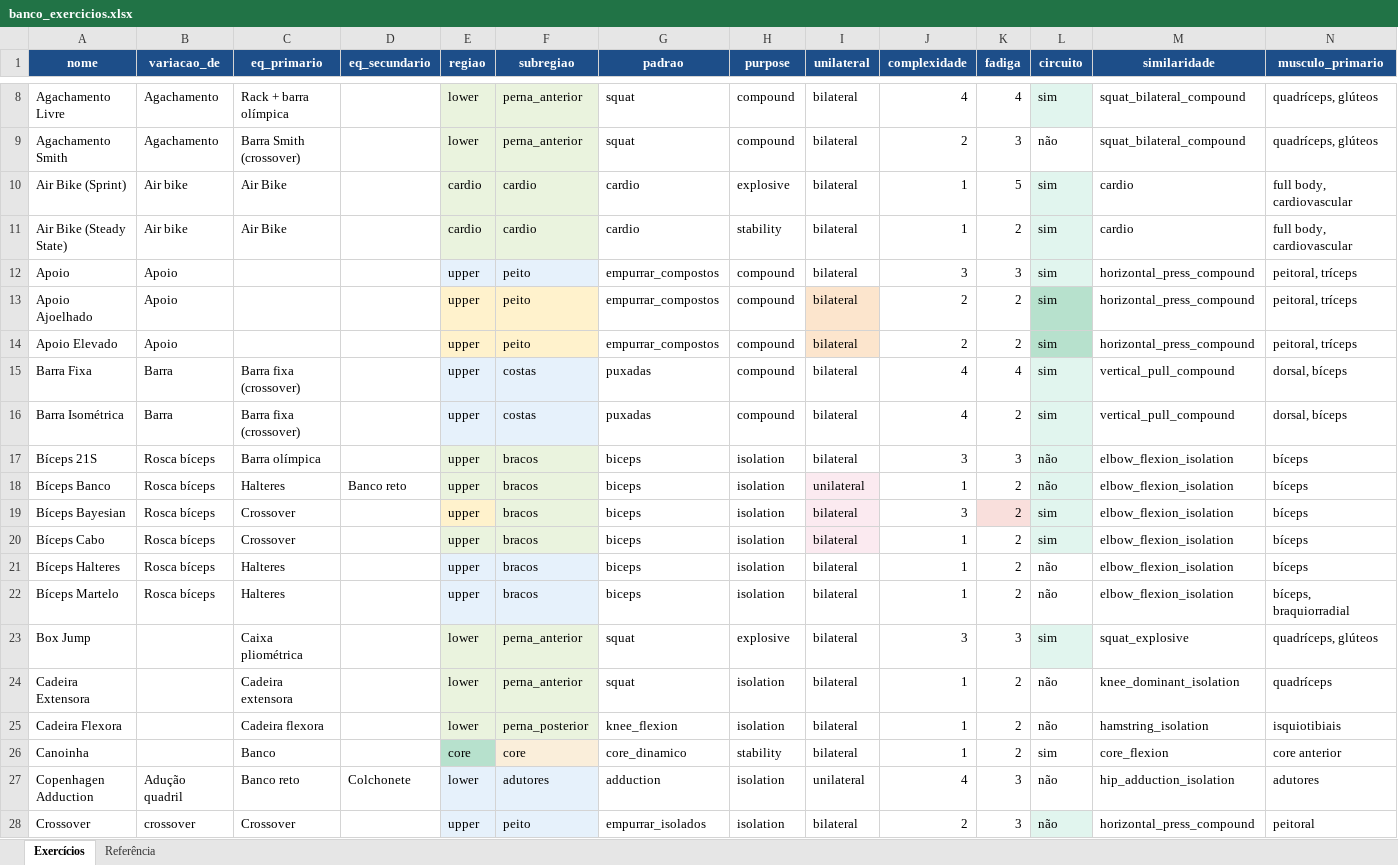
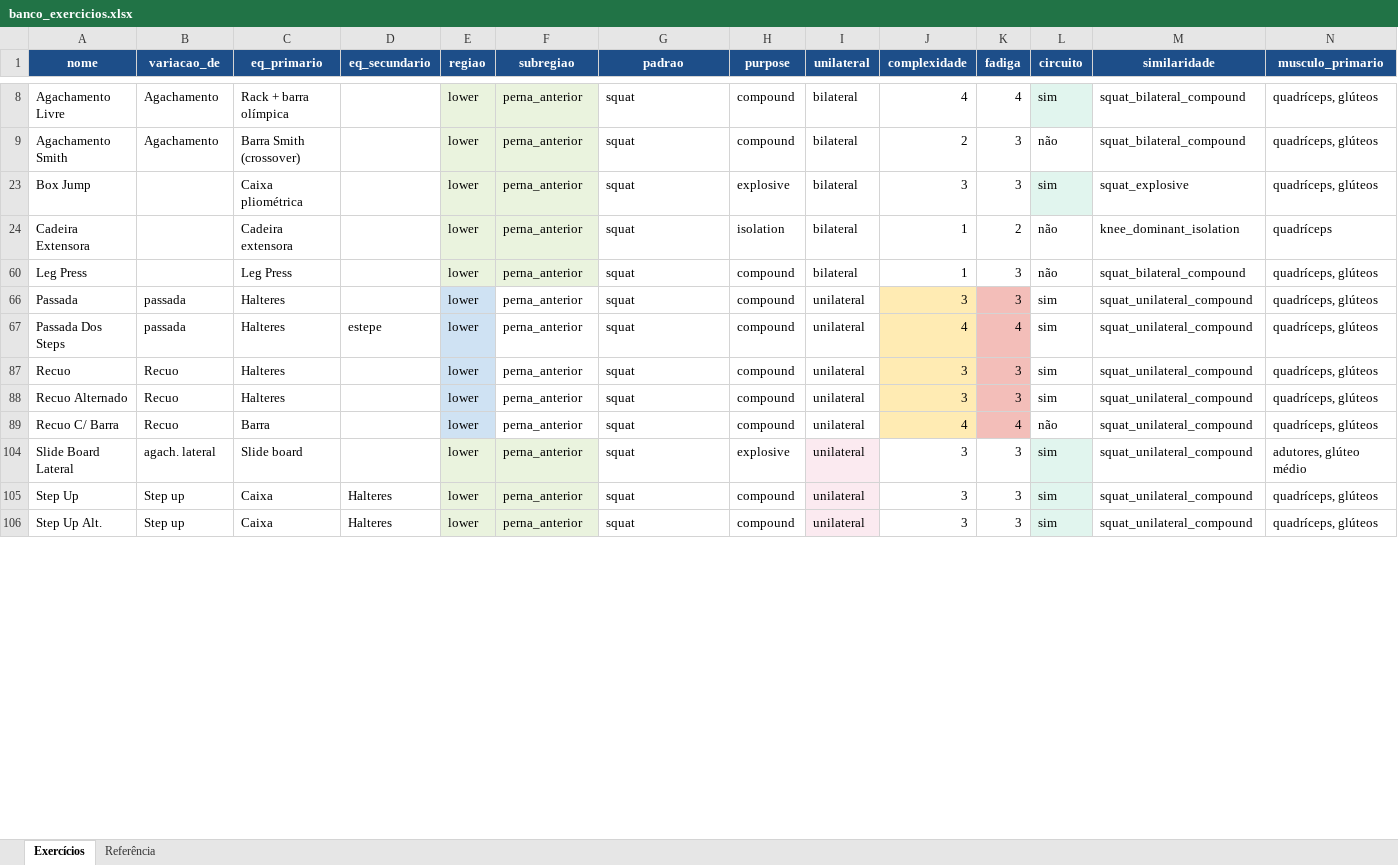
Before and after one commit to berfleck/workout-app2, an Excel workbook: banco_exercicios.xlsx, sheet Exercícios, drawn as a sheet; only a part is shown, gaps mark what is left out; the shorter side is filled out with more unchanged rows; values as stored, in another font and other column widths than the file's, no borders; charts and pictures and conditional formats not drawn; rows hold the shown columns only; the diff covers the shown part only; the diff names each change by its address in the sheet, - before the commit and + after, or states it on an @@ line.

```diff
--- a/banco_exercicios.xlsx (sheet Exercícios)
+++ b/banco_exercicios.xlsx (sheet Exercícios)
@@ row 10 hidden: Air Bike (Sprint) | Air bike | Air Bike |  | cardio | cardio | cardio | explosive | bilateral | 1 | 5 | sim | cardio | full body, cardiovascular @@
@@ row 11 hidden: Air Bike (Steady State) | Air bike | Air Bike |  | cardio | cardio | cardio | stability | bilateral | 1 | 2 | sim | cardio | full body, cardiovascular @@
@@ row 12 hidden: Apoio | Apoio |  |  | upper | peito | empurrar_compostos | compound | bilateral | 3 | 3 | sim | horizontal_press_compound | peitoral, tríceps @@
@@ row 13 hidden: Apoio Ajoelhado | Apoio |  |  | upper | peito | empurrar_compostos | compound | bilateral | 2 | 2 | sim | horizontal_press_compound | peitoral, tríceps @@
@@ row 14 hidden: Apoio Elevado | Apoio |  |  | upper | peito | empurrar_compostos | compound | bilateral | 2 | 2 | sim | horizontal_press_compound | peitoral, tríceps @@
@@ row 15 hidden: Barra Fixa | Barra | Barra fixa (crossover) |  | upper | costas | puxadas | compound | bilateral | 4 | 4 | sim | vertical_pull_compound | dorsal, bíceps @@
@@ row 16 hidden: Barra Isométrica | Barra | Barra fixa (crossover) |  | upper | costas | puxadas | compound | bilateral | 4 | 2 | sim | vertical_pull_compound | dorsal, bíceps @@
@@ row 17 hidden: Bíceps 21S | Rosca bíceps | Barra olímpica |  | upper | bracos | biceps | isolation | bilateral | 3 | 3 | não | elbow_flexion_isolation | bíceps @@
@@ row 18 hidden: Bíceps Banco | Rosca bíceps | Halteres | Banco reto | upper | bracos | biceps | isolation | unilateral | 1 | 2 | não | elbow_flexion_isolation | bíceps @@
@@ row 19 hidden: Bíceps Bayesian | Rosca bíceps | Crossover |  | upper | bracos | biceps | isolation | bilateral | 3 | 2 | sim | elbow_flexion_isolation | bíceps @@
@@ row 20 hidden: Bíceps Cabo | Rosca bíceps | Crossover |  | upper | bracos | biceps | isolation | bilateral | 1 | 2 | sim | elbow_flexion_isolation | bíceps @@
@@ row 21 hidden: Bíceps Halteres | Rosca bíceps | Halteres |  | upper | bracos | biceps | isolation | bilateral | 1 | 2 | não | elbow_flexion_isolation | bíceps @@
@@ row 22 hidden: Bíceps Martelo | Rosca bíceps | Halteres |  | upper | bracos | biceps | isolation | bilateral | 1 | 2 | não | elbow_flexion_isolation | bíceps, braquiorradial @@
@@ row 25 hidden: Cadeira Flexora |  | Cadeira flexora |  | lower | perna_posterior | knee_flexion | isolation | bilateral | 1 | 2 | não | hamstring_isolation | isquiotibiais @@
@@ row 26 hidden: Canoinha |  | Banco |  | core | core | core_dinamico | stability | bilateral | 1 | 2 | sim | core_flexion | core anterior @@
@@ row 27 hidden: Copenhagen Adduction | Adução quadril | Banco reto | Colchonete | lower | adutores | adduction | isolation | unilateral | 4 | 3 | não | hip_adduction_isolation | adutores @@
@@ row 28 hidden: Crossover | crossover | Crossover |  | upper | peito | empurrar_isolados | isolation | bilateral | 2 | 3 | não | horizontal_press_compound | peitoral @@
```
Also changed, not shown: 91 hidden or unhidden rows elsewhere in this sheet, 4 other files.
